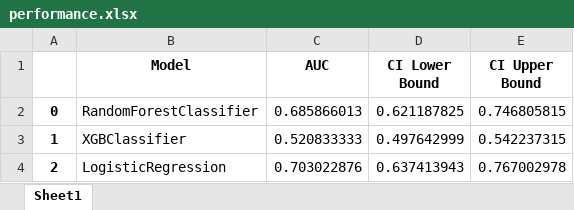
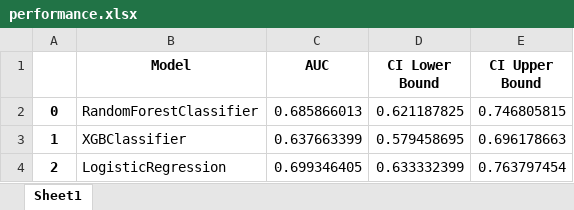
Before and after one commit to jawadmona22/Streamlit_ML_Candidacy, an Excel workbook: Candidacy-Streamlit-Repo/performance.xlsx, sheet Sheet1, drawn as a sheet; values as stored, in another font and other column widths than the file's, no borders; the diff names each change by its address in the sheet, - before the commit and + after, or states it on an @@ line.

```diff
--- a/Candidacy-Streamlit-Repo/performance.xlsx (sheet Sheet1)
+++ b/Candidacy-Streamlit-Repo/performance.xlsx (sheet Sheet1)
-C3 (AUC): 0.520833333
+C3 (AUC): 0.637663399
-D3 (CI Lower Bound): 0.497642999
+D3 (CI Lower Bound): 0.579458695
-E3 (CI Upper Bound): 0.542237315
+E3 (CI Upper Bound): 0.696178663
-C4 (AUC): 0.703022876
+C4 (AUC): 0.699346405
-D4 (CI Lower Bound): 0.637413943
+D4 (CI Lower Bound): 0.633332399
-E4 (CI Upper Bound): 0.767002978
+E4 (CI Upper Bound): 0.763797454
```
Also changed, not shown: 6 other files.
